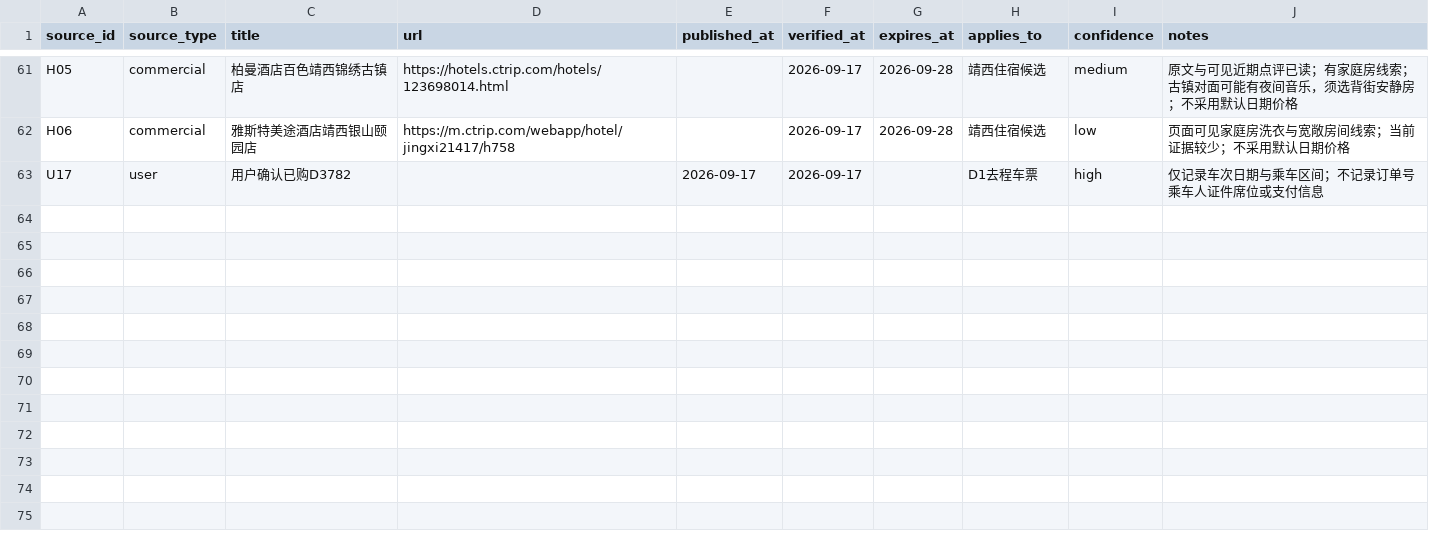
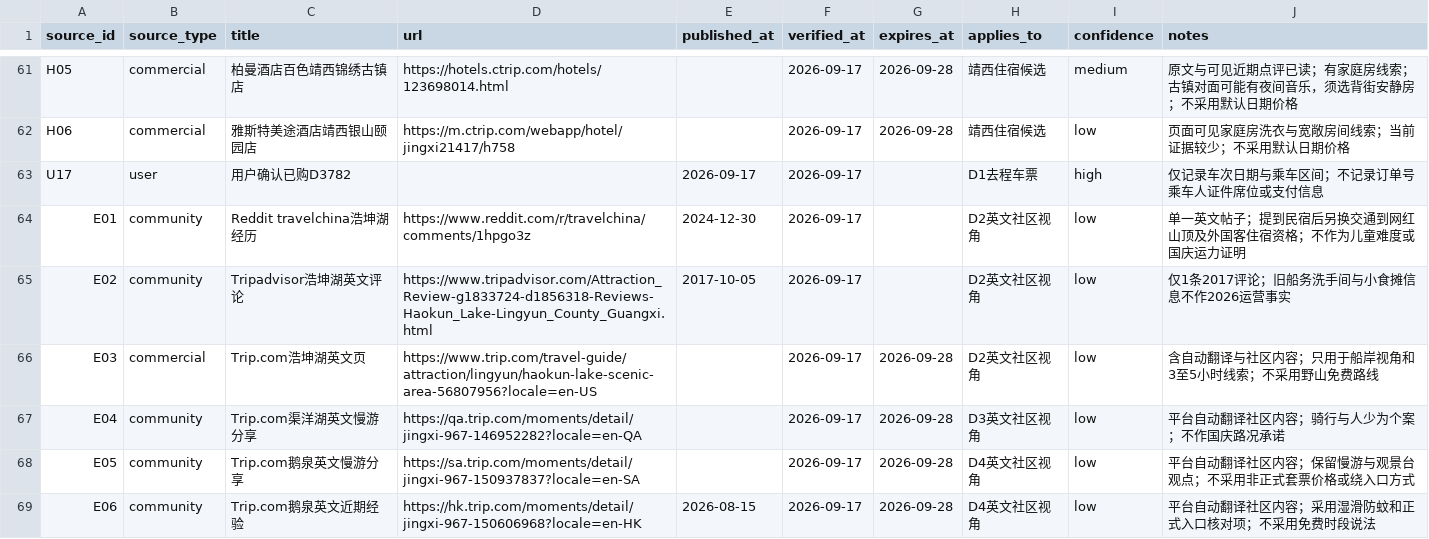
Before and after one commit to alanhsun/baise-2026-10, a CSV file: data/sources.csv, drawn as a sheet; only a part is shown, gaps mark what is left out; the diff names each change by its address in the sheet, - before the commit and + after, or states it on an @@ line.

Commit message:
Add licensed photos and English community perspectives

```diff
--- a/data/sources.csv
+++ b/data/sources.csv
+row 64: E01 | community | Reddit travelchina浩坤湖经历 | https://www.reddit.com/r/travelchina/comments/1hpgo3z | 2024-12-30 | 2026-09-17 |  | D2英文社区视角 | low | 单一英文帖子；提到民宿后另换交通到网红山顶及外国客住宿资格；不作为儿童难度或国庆运力证明
+row 65: E02 | community | Tripadvisor浩坤湖英文评论 | https://www.tripadvisor.com/Attraction_Review-g1833724-d1856318-Reviews-Haokun_Lake-Lingyun_County_Guangxi.html | 2017-10-05 | 2026-09-17 |  | D2英文社区视角 | low | 仅1条2017评论；旧船务洗手间与小食摊信息不作2026运营事实
+row 66: E03 | commercial | Trip.com浩坤湖英文页 | https://www.trip.com/travel-guide/attraction/lingyun/haokun-lake-scenic-area-56807956?locale=en-US |  | 2026-09-17 | 2026-09-28 | D2英文社区视角 | low | 含自动翻译与社区内容；只用于船岸视角和3至5小时线索；不采用野山免费路线
+row 67: E04 | community | Trip.com渠洋湖英文慢游分享 | https://qa.trip.com/moments/detail/jingxi-967-146952282?locale=en-QA |  | 2026-09-17 | 2026-09-28 | D3英文社区视角 | low | 平台自动翻译社区内容；骑行与人少为个案；不作国庆路况承诺
+row 68: E05 | community | Trip.com鹅泉英文慢游分享 | https://sa.trip.com/moments/detail/jingxi-967-150937837?locale=en-SA |  | 2026-09-17 | 2026-09-28 | D4英文社区视角 | low | 平台自动翻译社区内容；保留慢游与观景台观点；不采用非正式套票价格或绕入口方式
+row 69: E06 | community | Trip.com鹅泉英文近期经验 | https://hk.trip.com/moments/detail/jingxi-967-150606968?locale=en-HK | 2026-08-15 | 2026-09-17 | 2026-09-28 | D4英文社区视角 | low | 平台自动翻译社区内容；采用湿滑防蚊和正式入口核对项；不采用免费时段说法
```
Also changed, not shown: data/images.csv, 26 other files.
